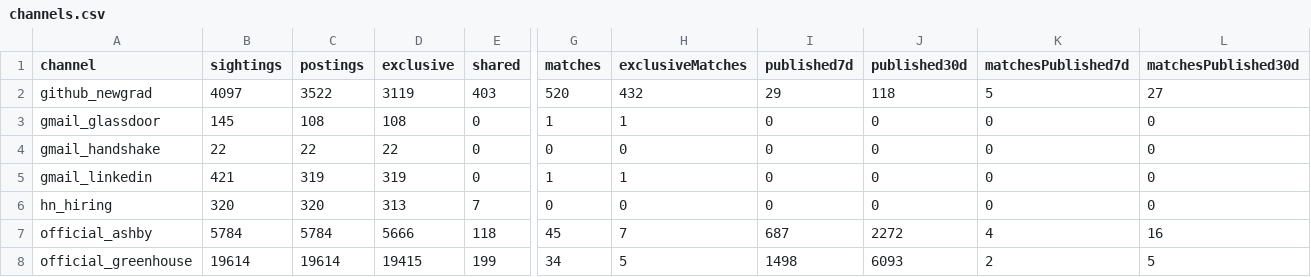
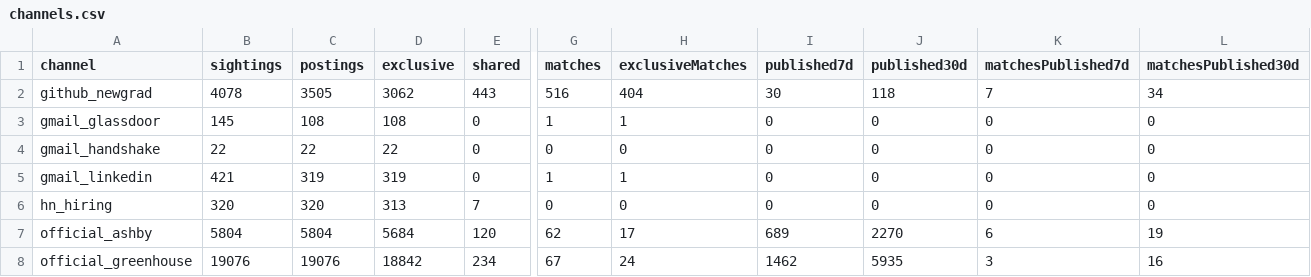
Before and after one commit to Lindsey-cyber/jobhunt-agent, a CSV file: docs/reports/2026-10-28/channels.csv, drawn as a sheet; only a part is shown, gaps mark what is left out; the diff covers the shown part only; the diff names each change by its address in the sheet, - before the commit and + after, or states it on an @@ line.

```diff
--- a/docs/reports/2026-10-28/channels.csv
+++ b/docs/reports/2026-10-28/channels.csv
-B2 (sightings): 4097
+B2 (sightings): 4078
-C2 (postings): 3522
+C2 (postings): 3505
-D2 (exclusive): 3119
+D2 (exclusive): 3062
-E2 (shared): 403
+E2 (shared): 443
-G2 (matches): 520
+G2 (matches): 516
-H2 (exclusiveMatches): 432
+H2 (exclusiveMatches): 404
-I2 (published7d): 29
+I2 (published7d): 30
-K2 (matchesPublished7d): 5
+K2 (matchesPublished7d): 7
-L2 (matchesPublished30d): 27
+L2 (matchesPublished30d): 34
-B7 (sightings): 5784
+B7 (sightings): 5804
-C7 (postings): 5784
+C7 (postings): 5804
-D7 (exclusive): 5666
+D7 (exclusive): 5684
-E7 (shared): 118
+E7 (shared): 120
-G7 (matches): 45
+G7 (matches): 62
-H7 (exclusiveMatches): 7
+H7 (exclusiveMatches): 17
-I7 (published7d): 687
+I7 (published7d): 689
-J7 (published30d): 2272
+J7 (published30d): 2270
-K7 (matchesPublished7d): 4
+K7 (matchesPublished7d): 6
-L7 (matchesPublished30d): 16
+L7 (matchesPublished30d): 19
-B8 (sightings): 19614
+B8 (sightings): 19076
-C8 (postings): 19614
+C8 (postings): 19076
-D8 (exclusive): 19415
+D8 (exclusive): 18842
-E8 (shared): 199
+E8 (shared): 234
-G8 (matches): 34
+G8 (matches): 67
-H8 (exclusiveMatches): 5
+H8 (exclusiveMatches): 24
-I8 (published7d): 1498
+I8 (published7d): 1462
-J8 (published30d): 6093
+J8 (published30d): 5935
-K8 (matchesPublished7d): 2
+K8 (matchesPublished7d): 3
-L8 (matchesPublished30d): 5
+L8 (matchesPublished30d): 16
```
Also changed, not shown: 15 edited cells elsewhere in this file, docs/reports/2026-10-28/leads.csv, docs/reports/2026-10-28/outreach.csv, 24 other files.
